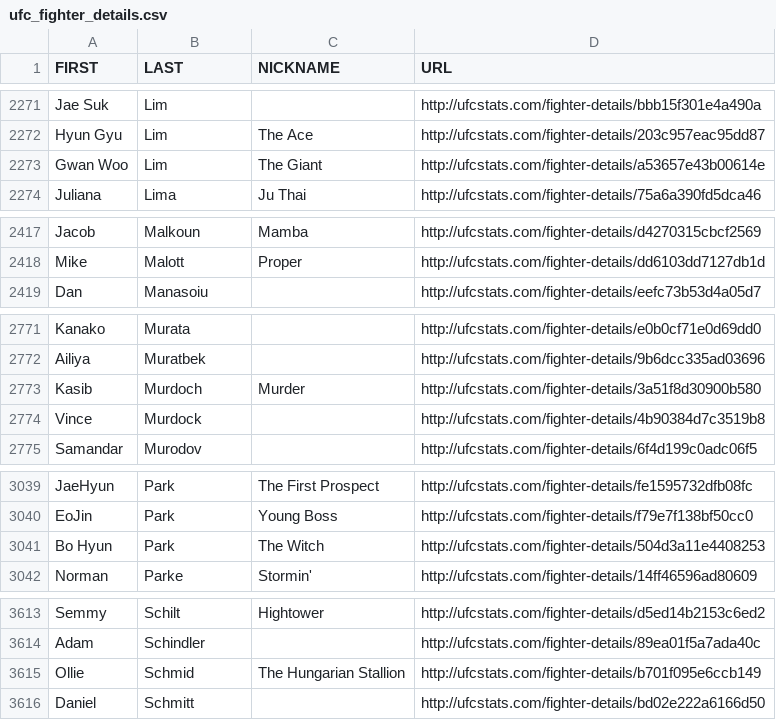
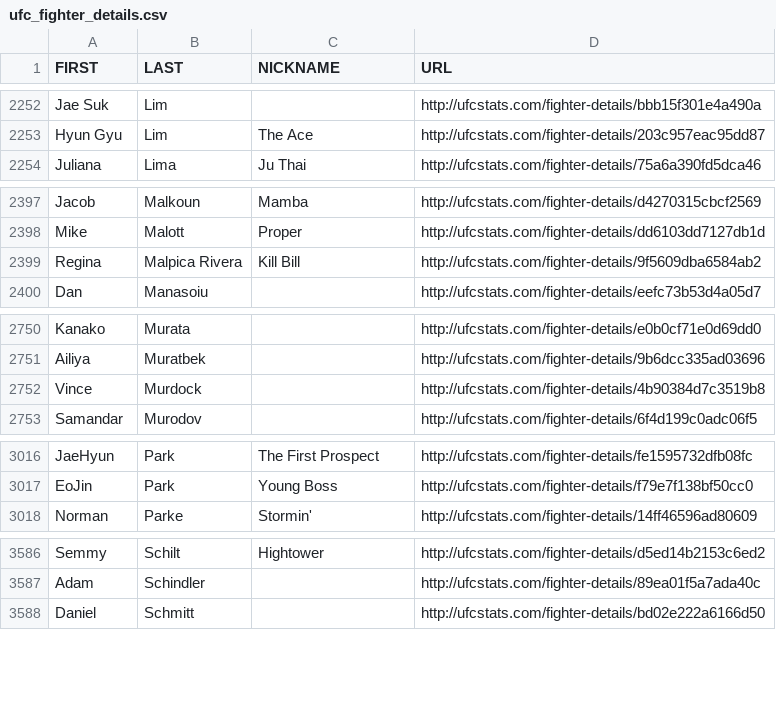
Before and after one commit to AadiKenwar1/UFC-Matchup-Predictor, a CSV file: data/ufc_fighter_details.csv, drawn as a sheet; only a part is shown, gaps mark what is left out; the diff covers the shown part only.

```diff
--- a/data/ufc_fighter_details.csv
+++ b/data/ufc_fighter_details.csv
@@ -2272,3 +2253,2 @@ Jae Suk,Lim,,http://ufcstats.com/fighter-details/bbb15f301e4a490a
 Hyun Gyu,Lim,The Ace,http://ufcstats.com/fighter-details/203c957eac95dd87
-Gwan Woo,Lim,The Giant,http://ufcstats.com/fighter-details/a53657e43b00614e
 Juliana,Lima,Ju Thai,http://ufcstats.com/fighter-details/75a6a390fd5dca46
@@ -2418,2 +2398,3 @@ Jacob,Malkoun,Mamba,http://ufcstats.com/fighter-details/d4270315cbcf2569
 Mike,Malott,Proper,http://ufcstats.com/fighter-details/dd6103dd7127db1d
+Regina,Malpica Rivera,Kill Bill,http://ufcstats.com/fighter-details/9f5609dba6584ab2
 Dan,Manasoiu,,http://ufcstats.com/fighter-details/eefc73b53d4a05d7
@@ -2772,3 +2751,2 @@ Kanako,Murata,,http://ufcstats.com/fighter-details/e0b0cf71e0d69dd0
 Ailiya,Muratbek,,http://ufcstats.com/fighter-details/9b6dcc335ad03696
-Kasib,Murdoch,Murder,http://ufcstats.com/fighter-details/3a51f8d30900b580
 Vince,Murdock,,http://ufcstats.com/fighter-details/4b90384d7c3519b8
@@ -3040,3 +3017,2 @@ JaeHyun,Park,The First Prospect,http://ufcstats.com/fighter-details/fe1595732dfb
 EoJin,Park,Young Boss,http://ufcstats.com/fighter-details/f79e7f138bf50cc0
-Bo Hyun,Park,The Witch,http://ufcstats.com/fighter-details/504d3a11e4408253
 Norman,Parke,Stormin',http://ufcstats.com/fighter-details/14ff46596ad80609
@@ -3614,3 +3587,2 @@ Semmy,Schilt,Hightower,http://ufcstats.com/fighter-details/d5ed14b2153c6ed2
 Adam,Schindler,,http://ufcstats.com/fighter-details/89ea01f5a7ada40c
-Ollie,Schmid,The Hungarian Stallion,http://ufcstats.com/fighter-details/b701f095e6ccb149
 Daniel,Schmitt,,http://ufcstats.com/fighter-details/bd02e222a6166d50
```
Also changed, not shown: 1 added row, 37 removed rows and 19 edited cells elsewhere in this file, data/ufc_event_details.csv, data/ufc_fighter_tott.csv, 7 other files.
